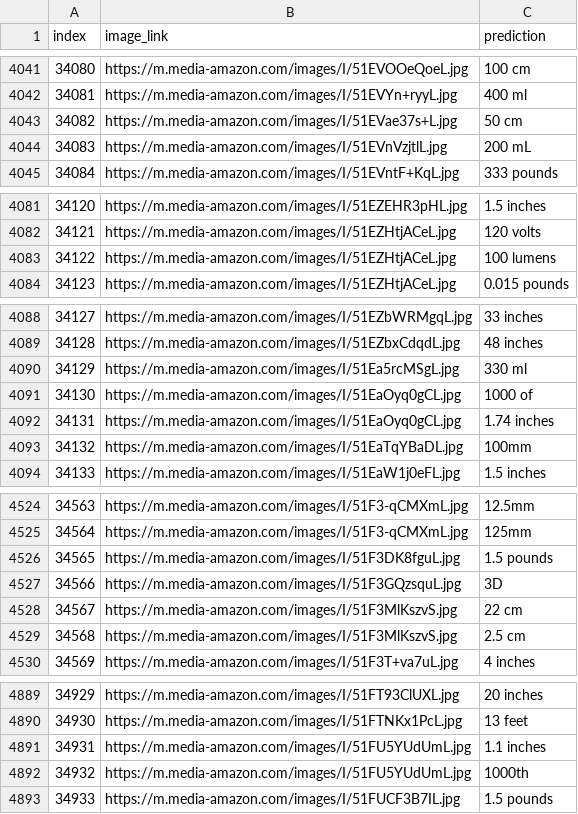
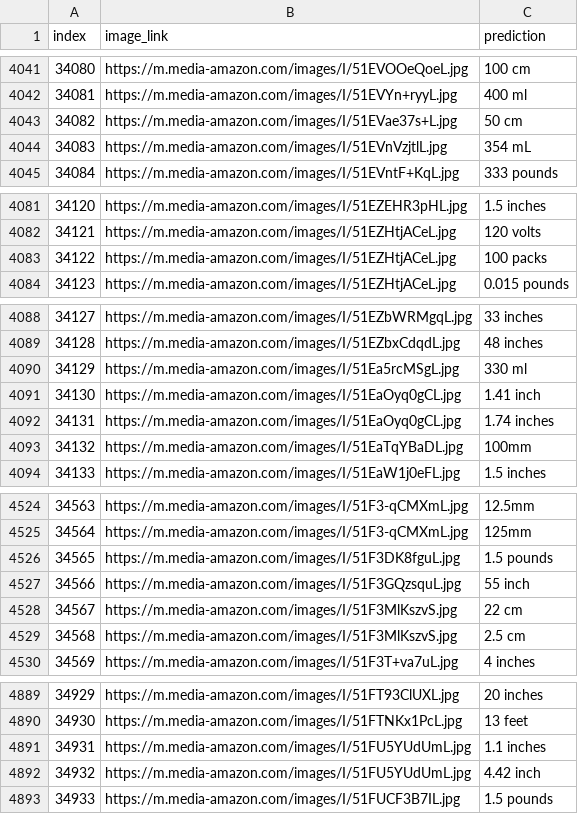
Before and after one commit to Shubhgajj2004/Ml-testing, a CSV file: Test_out/test_out-30035-36823.csv, drawn as a sheet; only a part is shown, gaps mark what is left out; the diff covers the shown part only.

```diff
--- a/Test_out/test_out-30035-36823.csv
+++ b/Test_out/test_out-30035-36823.csv
@@ -4043,3 +4043,3 @@ index,image_link,prediction
 34082,https://m.media-amazon.com/images/I/51EVae37s+L.jpg,50 cm
-34083,https://m.media-amazon.com/images/I/51EVnVzjtlL.jpg,200 mL
+34083,https://m.media-amazon.com/images/I/51EVnVzjtlL.jpg,354 mL
 34084,https://m.media-amazon.com/images/I/51EVntF+KqL.jpg,333 pounds
@@ -4082,3 +4082,3 @@ index,image_link,prediction
 34121,https://m.media-amazon.com/images/I/51EZHtjACeL.jpg,120 volts
-34122,https://m.media-amazon.com/images/I/51EZHtjACeL.jpg,100 lumens
+34122,https://m.media-amazon.com/images/I/51EZHtjACeL.jpg,100 packs
 34123,https://m.media-amazon.com/images/I/51EZHtjACeL.jpg,0.015 pounds
@@ -4090,3 +4090,3 @@ index,image_link,prediction
 34129,https://m.media-amazon.com/images/I/51Ea5rcMSgL.jpg,330 ml
-34130,https://m.media-amazon.com/images/I/51EaOyq0gCL.jpg,1000 of
+34130,https://m.media-amazon.com/images/I/51EaOyq0gCL.jpg,1.41 inch
 34131,https://m.media-amazon.com/images/I/51EaOyq0gCL.jpg,1.74 inches
@@ -4526,3 +4526,3 @@ index,image_link,prediction
 34565,https://m.media-amazon.com/images/I/51F3DK8fguL.jpg,1.5 pounds
-34566,https://m.media-amazon.com/images/I/51F3GQzsquL.jpg,3D
+34566,https://m.media-amazon.com/images/I/51F3GQzsquL.jpg,55 inch
 34567,https://m.media-amazon.com/images/I/51F3MlKszvS.jpg,22 cm
@@ -4891,3 +4891,3 @@ index,image_link,prediction
 34931,https://m.media-amazon.com/images/I/51FU5YUdUmL.jpg,1.1 inches
-34932,https://m.media-amazon.com/images/I/51FU5YUdUmL.jpg,1000th
+34932,https://m.media-amazon.com/images/I/51FU5YUdUmL.jpg,4.42 inch
 34933,https://m.media-amazon.com/images/I/51FUCF3B7IL.jpg,1.5 pounds
```
Also changed, not shown: 10 edited cells elsewhere in this file, 4 other files.
